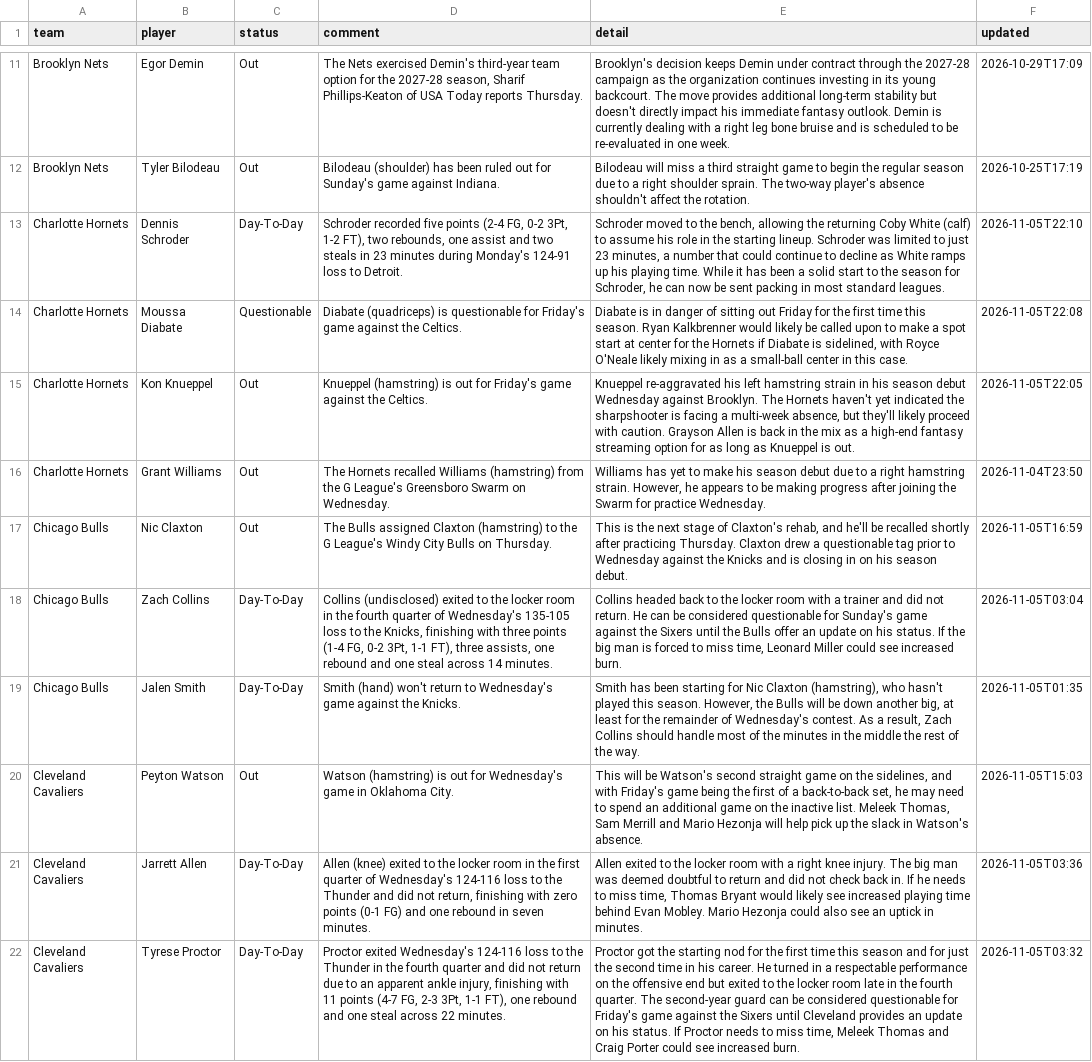
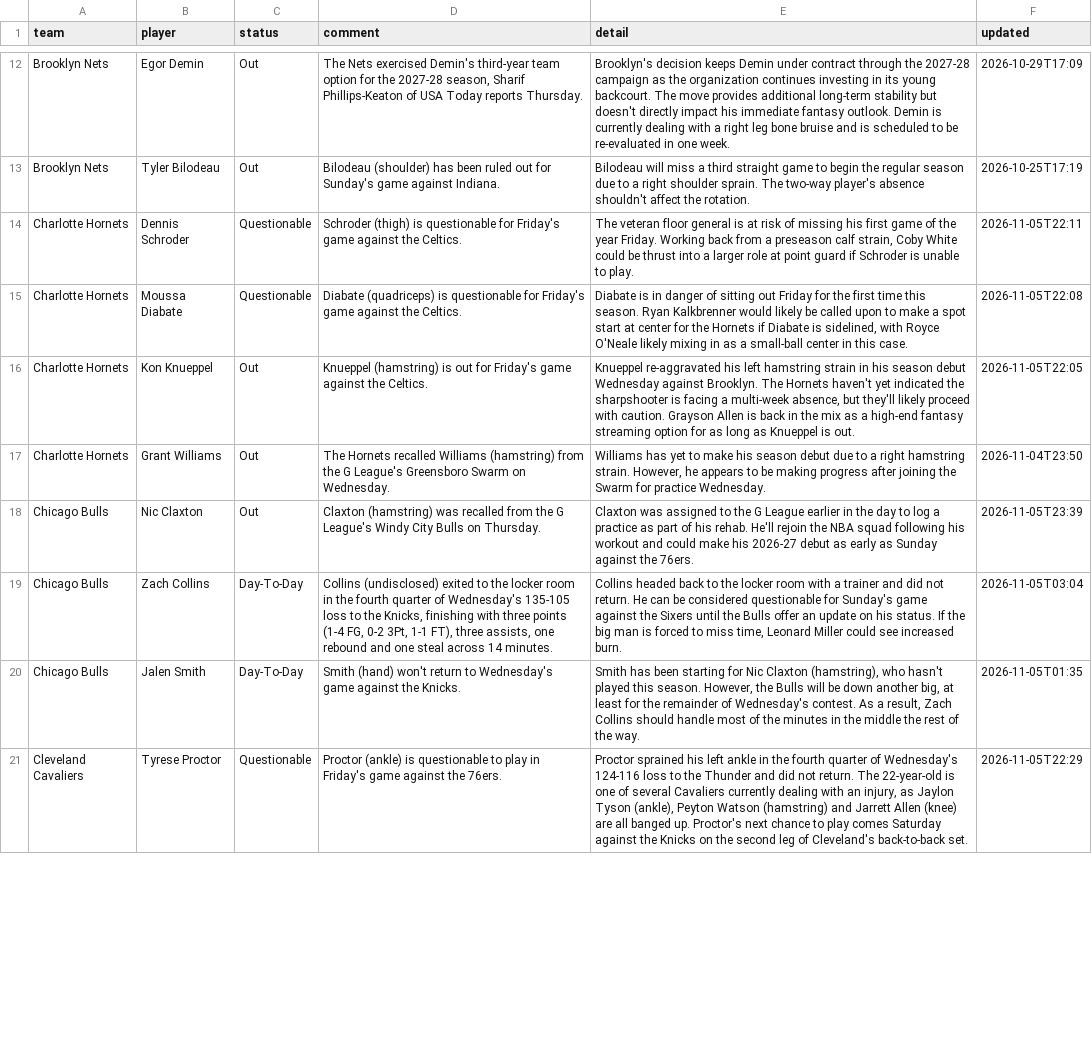
Before and after one commit to barrca12-rgb/NBA, a CSV file: injuries/latest.csv, drawn as a sheet; only a part is shown, gaps mark what is left out; removed rows and columns are numbered as before the commit, all else as after; the diff covers the shown part only; the diff names each change by its address in the sheet, - before the commit and + after, or states it on an @@ line.

```diff
--- a/injuries/latest.csv
+++ b/injuries/latest.csv
-C14 (status): Day-To-Day
+C14 (status): Questionable
-D14 (comment): Schroder recorded five points (2-4 FG, 0-2 3Pt, 1-2 FT), two rebounds, one assist and two steals in 23 minutes during Monday's 124-91 loss to Detroit.
+D14 (comment): Schroder (thigh) is questionable for Friday's game against the Celtics.
-E14 (detail): Schroder moved to the bench, allowing the returning Coby White (calf) to assume his role in the starting lineup. Schroder was limited to just 23 minutes, a number that could continue to decline as White ramps up his playing time. While it has been a solid start to the season for Schroder, he can now be sent packing in most standard leagues.
+E14 (detail): The veteran floor general is at risk of missing his first game of the year Friday. Working back from a preseason calf strain, Coby White could be thrust into a larger role at point guard if Schroder is unable to play.
-F14 (updated): 2026-11-05T22:10
+F14 (updated): 2026-11-05T22:11
-D18 (comment): The Bulls assigned Claxton (hamstring) to the G…
+D18 (comment): Claxton (hamstring) was recalled from the G…
-E18 (detail): This is the next stage of Claxton's rehab, and he'll be recalled shortly after practicing Thursday. Claxton drew a questionable tag prior to Wednesday against the Knicks and is closing in on his season debut.
+E18 (detail): Claxton was assigned to the G League earlier in the day to log a practice as part of his rehab. He'll rejoin the NBA squad following his workout and could make his 2026-27 debut as early as Sunday against the 76ers.
-F18 (updated): 2026-11-05T16:59
+F18 (updated): 2026-11-05T23:39
-row 20: Cleveland Cavaliers | Peyton Watson | Out | Watson (hamstring) is out for Wednesday's game in Oklahoma City. | This will be Watson's second straight game on the sidelines, and with Friday's game being the first of a back-to-back set, he may need to spend an additional game on the inactive list. Meleek Thomas, Sam Merrill and Mario Hezonja will help pick up the slack in Watson's absence. | 2026-11-05T15:03
-row 21: Cleveland Cavaliers | Jarrett Allen | Day-To-Day | Allen (knee) exited to the locker room in the first quarter of Wednesday's 124-116 loss to the Thunder and did not return, finishing with zero points (0-1 FG) and one rebound in seven minutes. | Allen exited to the locker room with a right knee injury. The big man was deemed doubtful to return and did not check back in. If he needs to miss time, Thomas Bryant would likely see increased playing time behind Evan Mobley. Mario Hezonja could also see an uptick in minutes. | 2026-11-05T03:36
-C21 (status): Day-To-Day
+C21 (status): Questionable
-D21 (comment): Proctor exited Wednesday's 124-116 loss to the Thunder in the fourth quarter and did not return due to an apparent ankle injury, finishing with 11 points (4-7 FG, 2-3 3Pt, 1-1 FT), one rebound and one steal across 22 minutes.
+D21 (comment): Proctor (ankle) is questionable to play in Friday's game against the 76ers.
-E21 (detail): Proctor got the starting nod for the first time this season and for just the second time in his career. He turned in a respectable performance on the offensive end but exited to the locker room late in the fourth quarter. The second-year guard can be considered questionable for Friday's game against the Sixers until Cleveland provides an update on his status. If Proctor needs to miss time, Meleek Thomas and Craig Porter could see increased burn.
+E21 (detail): Proctor sprained his left ankle in the fourth quarter of Wednesday's 124-116 loss to the Thunder and did not return. The 22-year-old is one of several Cavaliers currently dealing with an injury, as Jaylon Tyson (ankle), Peyton Watson (hamstring) and Jarrett Allen (knee) are all banged up. Proctor's next chance to play comes Saturday against the Knicks on the second leg of Cleveland's back-to-back set.
-F21 (updated): 2026-11-05T03:32
+F21 (updated): 2026-11-05T22:29
```
Also changed, not shown: 8 added rows, 4 removed rows and 39 edited cells elsewhere in this file, bets/plays.csv, lines/closing.csv, 5 other files.
